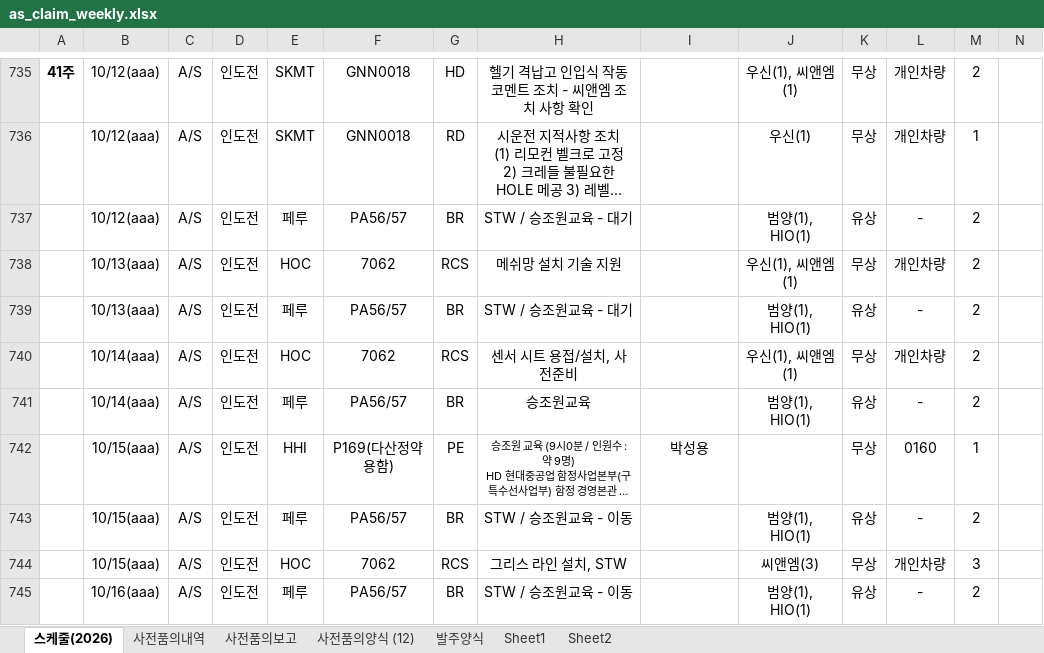
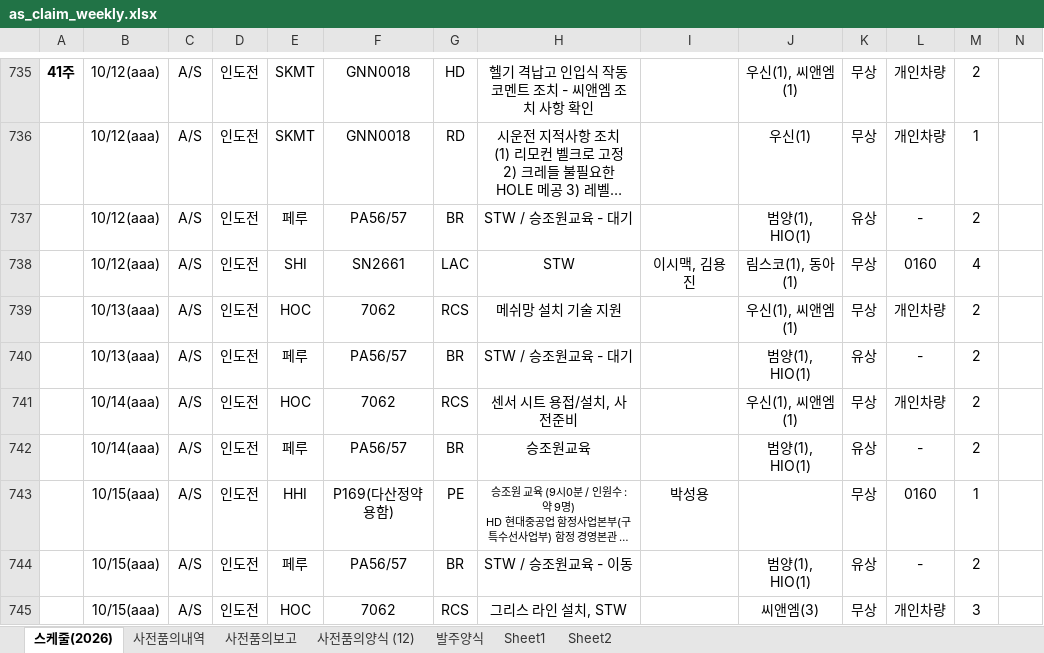
Before and after one commit to andaiga-create/weekly-schedule, an Excel workbook: as_claim_weekly.xlsx, sheet 스케줄(2026), drawn as a sheet; only a part is shown, gaps mark what is left out; the shorter side is filled out with more unchanged rows; long unchanged cells end in …; values as stored, in another font and other column widths than the file's, no borders; table styles not drawn; rows hold the shown columns only; the diff names each change by its address in the sheet, - before the commit and + after, or states it on an @@ line.

```diff
--- a/as_claim_weekly.xlsx (sheet 스케줄(2026))
+++ b/as_claim_weekly.xlsx (sheet 스케줄(2026))
+row 738:  | 10/12(aaa) | A/S | 인도전 | SHI | SN2661 | LAC | STW | 이시맥, 김용진 | 림스코(1), 동아(1) | 무상 | 0160 | 4
```
Also changed, not shown: sheet 사전품의내역, sheet 발주양식, formulas that keep their value, hidden cells.
